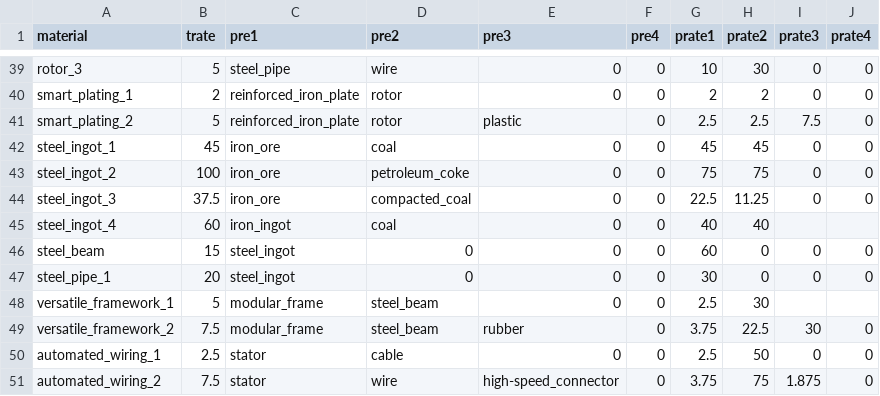
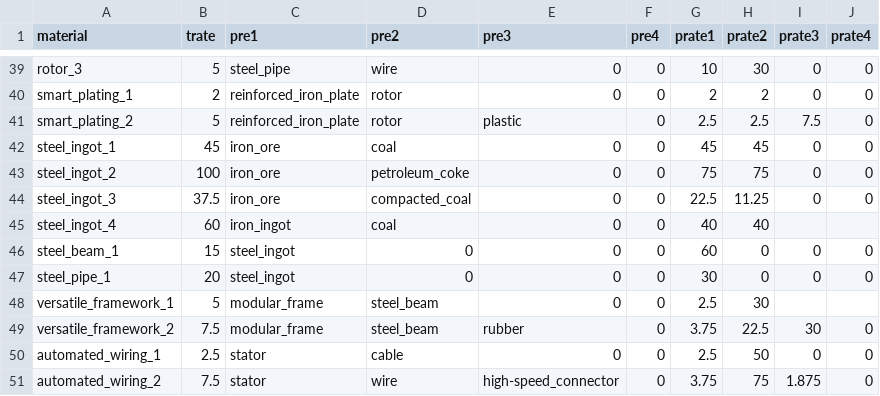
Before and after one commit to HKoenig6/Satisfactory-Optimization, a CSV file: recipes.csv, drawn as a sheet; only a part is shown, gaps mark what is left out.

```diff
--- a/recipes.csv
+++ b/recipes.csv
@@ -45,3 +45,3 @@ steel_ingot_3,37.5,iron_ore,compacted_coal,0,0,22.5,11.25,0,0
 steel_ingot_4,60,iron_ingot,coal,0,0,40,40
-steel_beam,15,steel_ingot,0,0,0,60,0,0,0
+steel_beam_1,15,steel_ingot,0,0,0,60,0,0,0
 steel_pipe_1,20,steel_ingot,0,0,0,30,0,0,0
```
Also changed, not shown: 4 other files.
